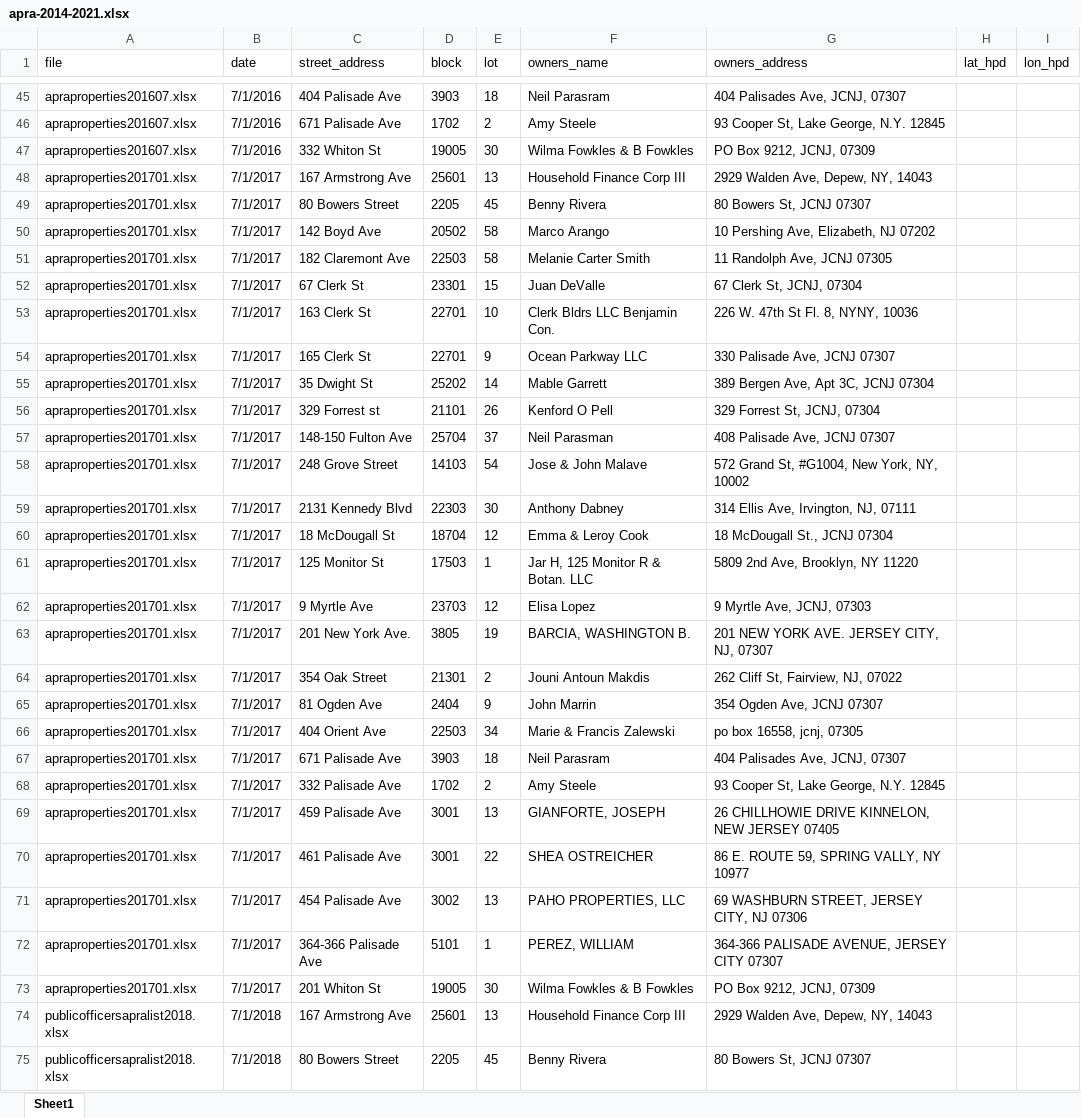
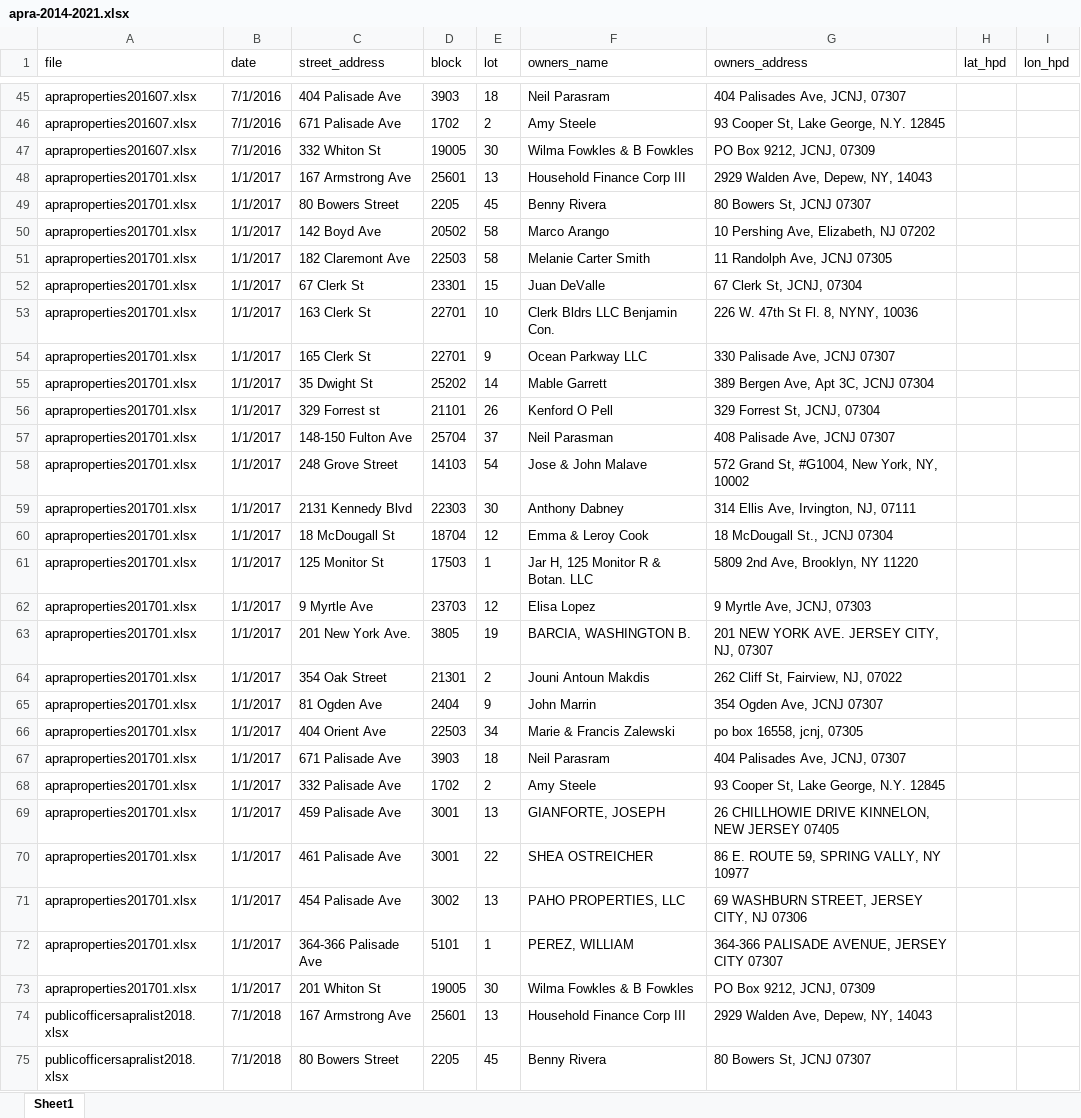
Before and after one commit to anthonymobile/jc_apra, an Excel workbook: data/apra-2014-2021.xlsx, sheet Sheet1, drawn as a sheet; only a part is shown, gaps mark what is left out; values as stored, in another font and other column widths than the file's, no borders; the diff names each change by its address in the sheet, - before the commit and + after, or states it on an @@ line.

```diff
--- a/data/apra-2014-2021.xlsx (sheet Sheet1)
+++ b/data/apra-2014-2021.xlsx (sheet Sheet1)
-B48:B73 (date): 7/1/2017
+B48:B73 (date): 1/1/2017
```
Also changed, not shown: data/vacant-2014-2021.xlsx, 52 other files.
